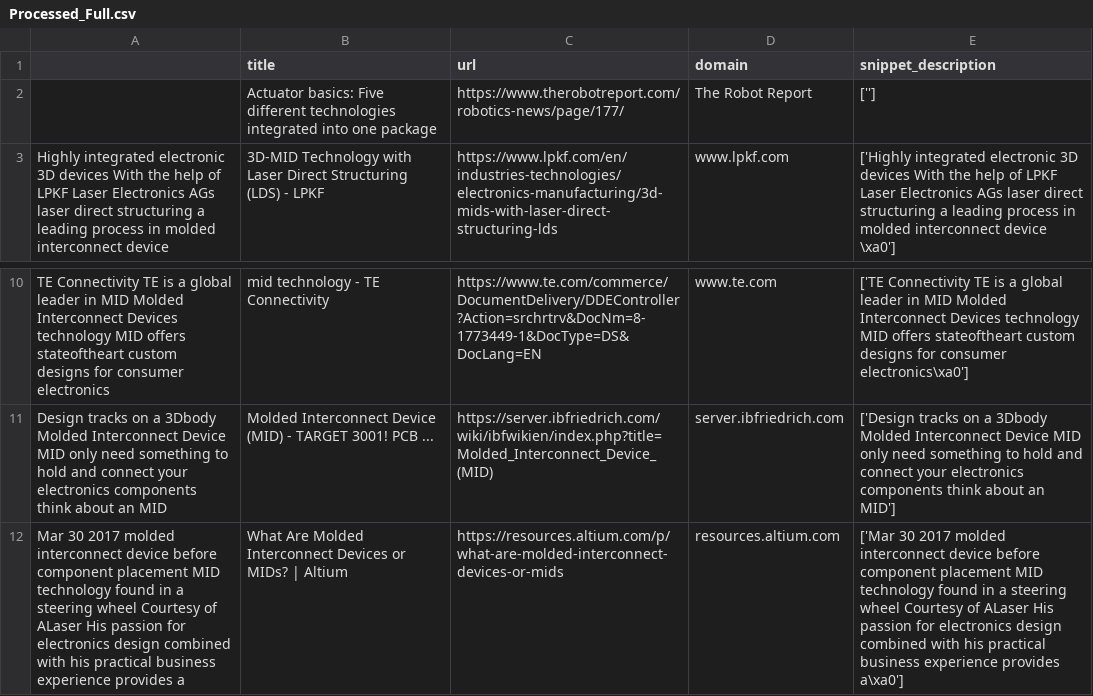
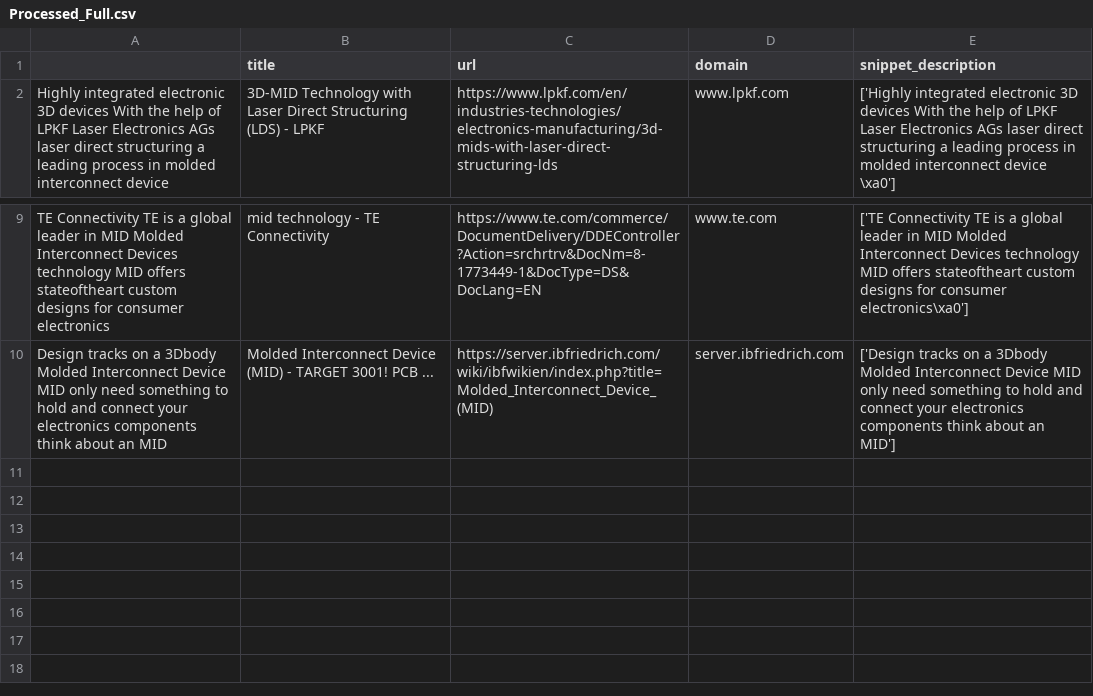
Before and after one commit to rahulmadanraju/MERIDA, a CSV file: Processed_Full.csv, drawn as a sheet; only a part is shown, gaps mark what is left out; the diff names each change by its address in the sheet, - before the commit and + after, or states it on an @@ line.

```diff
--- a/Processed_Full.csv
+++ b/Processed_Full.csv
-row 2:  | Actuator basics: Five different technologies integrated into one package | https://www.therobotreport.com/robotics-news/page/177/ | The Robot Report | ['']
-row 12: Mar 30 2017 molded interconnect device before component placement MID technology found in a steering wheel Courtesy of ALaser His passion for electronics design combined with his practical business experience provides a | What Are Molded Interconnect Devices or MIDs? | Altium | https://resources.altium.com/p/what-are-molded-interconnect-devices-or-mids | resources.altium.com | ['Mar 30 2017 molded interconnect device before component placement MID technology found in a steering wheel Courtesy of ALaser His passion for electronics design combined with his practical business experience provides a\xa0']
```
Also changed, not shown: keyword.csv, 6 other files.
